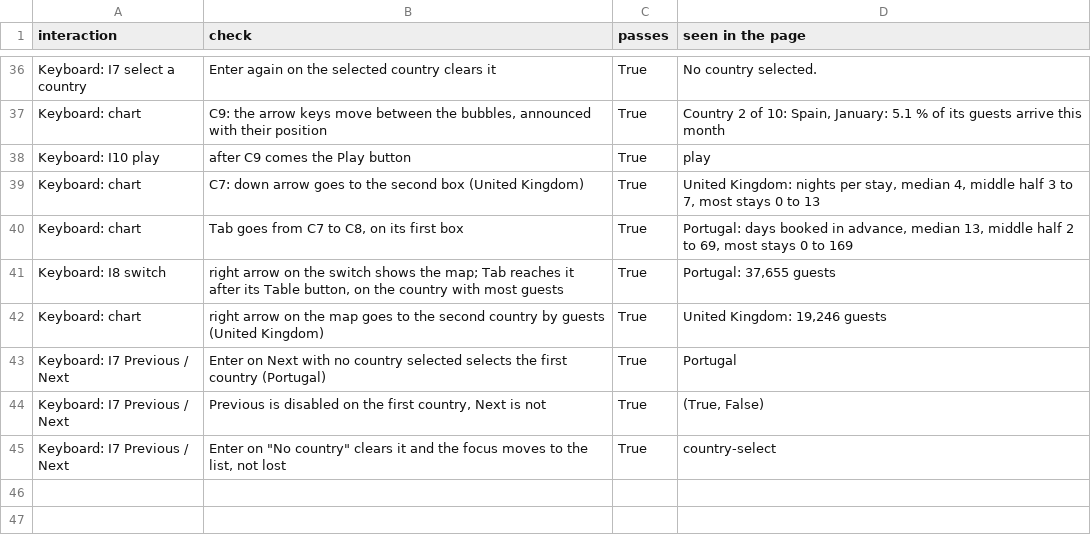
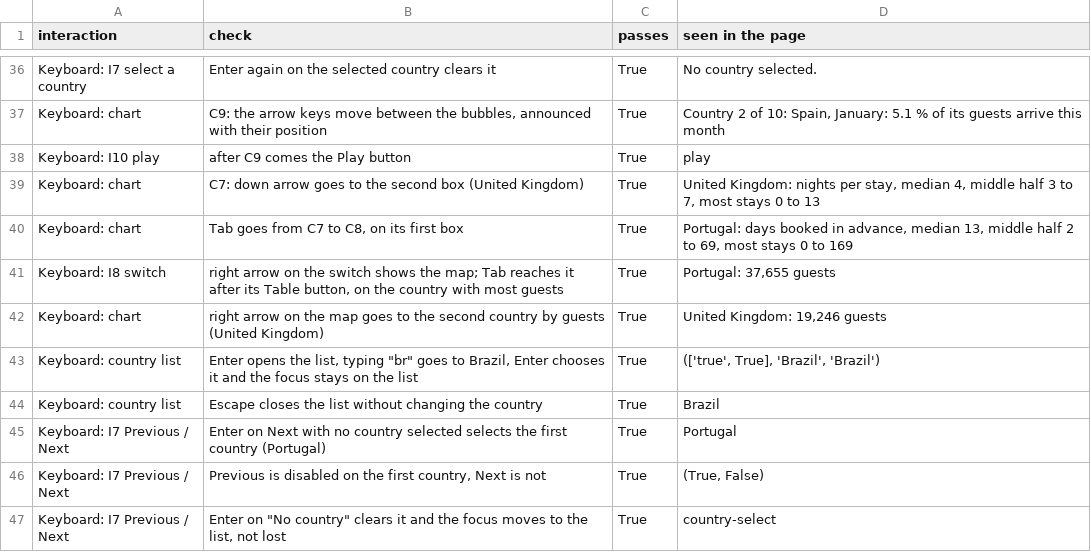
Before and after one commit to oromerlo8-ub/Infovis2627-Group3, a CSV file: Delivery 1/Delivery 1 refining/Part 6 - Implementation and Delivery/code/browser_checks_output/keyboard_checks.csv, drawn as a sheet; only a part is shown, gaps mark what is left out; the diff names each change by its address in the sheet, - before the commit and + after, or states it on an @@ line.

```diff
--- a/Delivery 1/Delivery 1 refining/Part 6 - Implementation and Delivery/code/browser_checks_output/keyboard_checks.csv
+++ b/Delivery 1/Delivery 1 refining/Part 6 - Implementation and Delivery/code/browser_checks_output/keyboard_checks.csv
+row 43: Keyboard: country list | Enter opens the list, typing "br" goes to Brazil, Enter chooses it and the focus stays on the list | True | (['true', True], 'Brazil', 'Brazil')
+row 44: Keyboard: country list | Escape closes the list without changing the country | True | Brazil
```
Also changed, not shown: Delivery 1/Delivery 1 refining/Part 6 - Implementation and Delivery/code/browser_checks_output/contrast_and_text_size.csv, Delivery 1/Delivery 1 refining/Part 6 - Implementation and Delivery/code/browser_checks_output/interaction_checks.csv, 43 other files.
